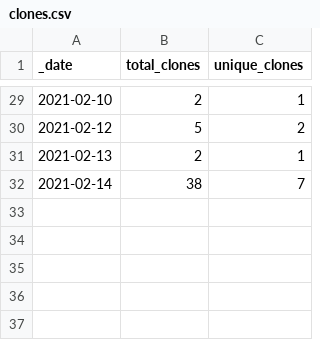
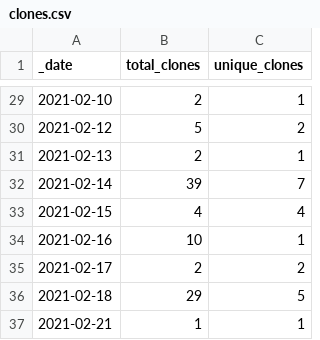
Before and after one commit to at-gmbh/at-python-template, a CSV file: traffic/clones.csv, drawn as a sheet; only a part is shown, gaps mark what is left out.

```diff
--- a/traffic/clones.csv
+++ b/traffic/clones.csv
@@ -31,2 +31,7 @@ _date,total_clones,unique_clones
 2021-02-13,2,1
-2021-02-14,38,7
+2021-02-14,39,7
+2021-02-15,4,4
+2021-02-16,10,1
+2021-02-17,2,2
+2021-02-18,29,5
+2021-02-21,1,1
```
Also changed, not shown: traffic/views.csv, 1 other file.
